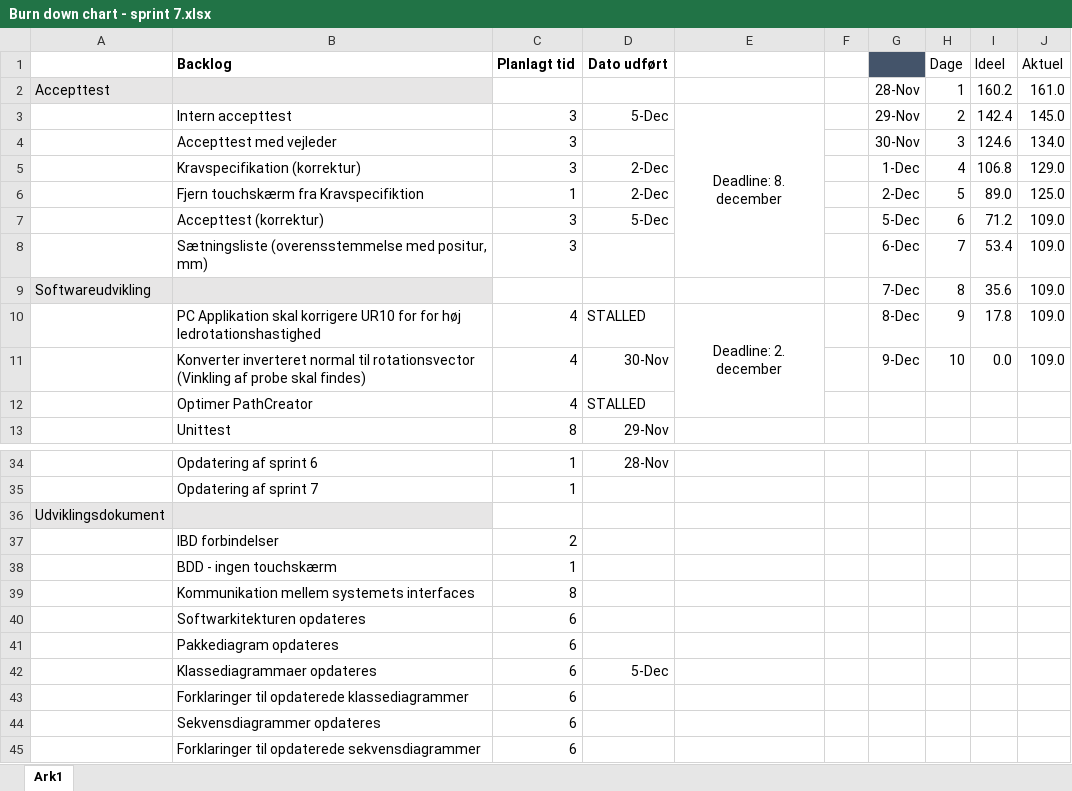
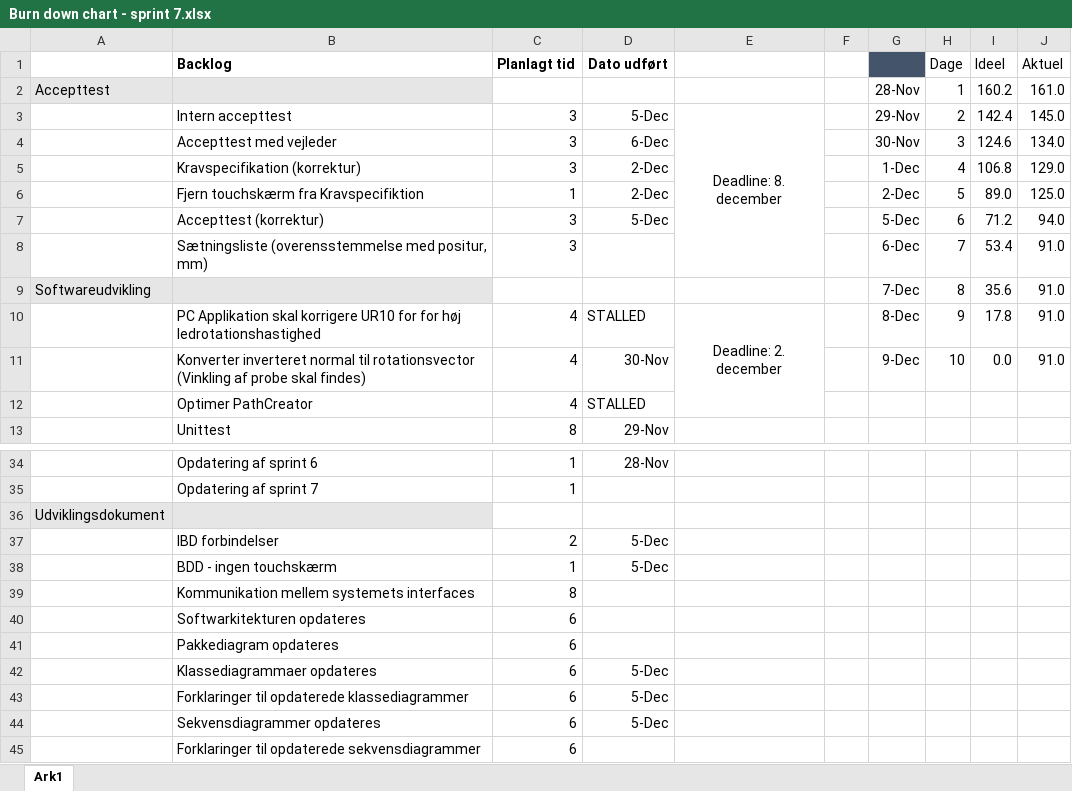
Before and after one commit to zeroregard/Automatic-Sonography, an Excel workbook: Evaluering af sprints/Burn down chart - sprint 7.xlsx, sheet Ark1, drawn as a sheet; only a part is shown, gaps mark what is left out; values as stored, in another font and other column widths than the file's, no borders; charts and pictures not drawn; the diff names each change by its address in the sheet, - before the commit and + after, or states it on an @@ line.

Commit message:
Opdateret burn-down chart

```diff
--- a/Evaluering af sprints/Burn down chart - sprint 7.xlsx (sheet Ark1)
+++ b/Evaluering af sprints/Burn down chart - sprint 7.xlsx (sheet Ark1)
-D4 (Dato udført): (empty)
+D4 (Dato udført): 6-Dec
-J7 (Aktuel): 109.0
+J7 (Aktuel): 94.0
-J8:J11 (Aktuel): 109.0
+J8:J11 (Aktuel): 91.0
-D37:D38 (Dato udført): (empty)
+D37:D38 (Dato udført): 5-Dec
-D43:D44 (Dato udført): (empty)
+D43:D44 (Dato udført): 5-Dec
```
Also changed, not shown: charts or pictures.
